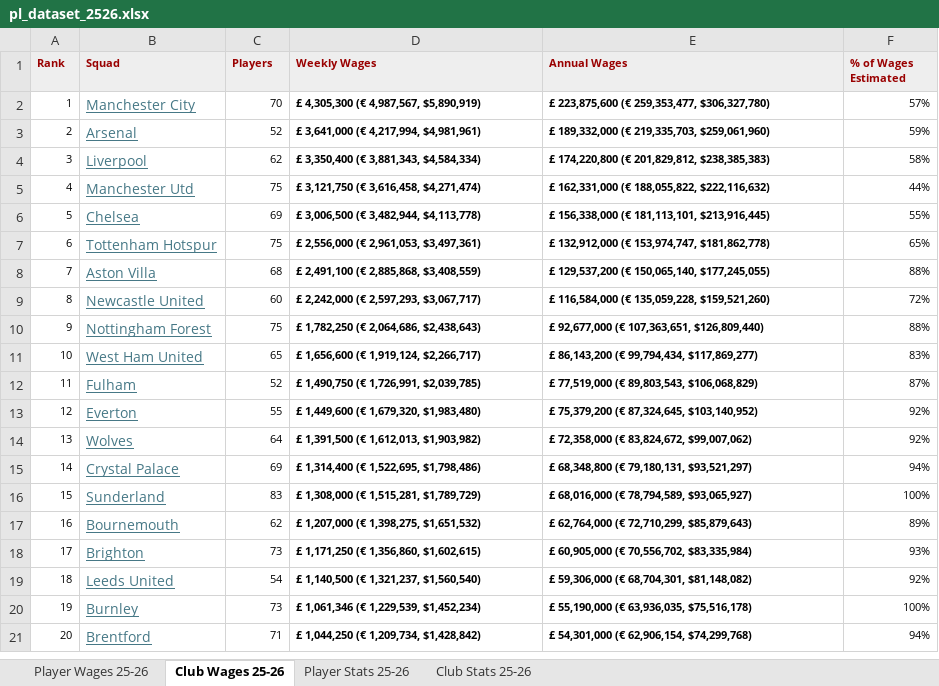
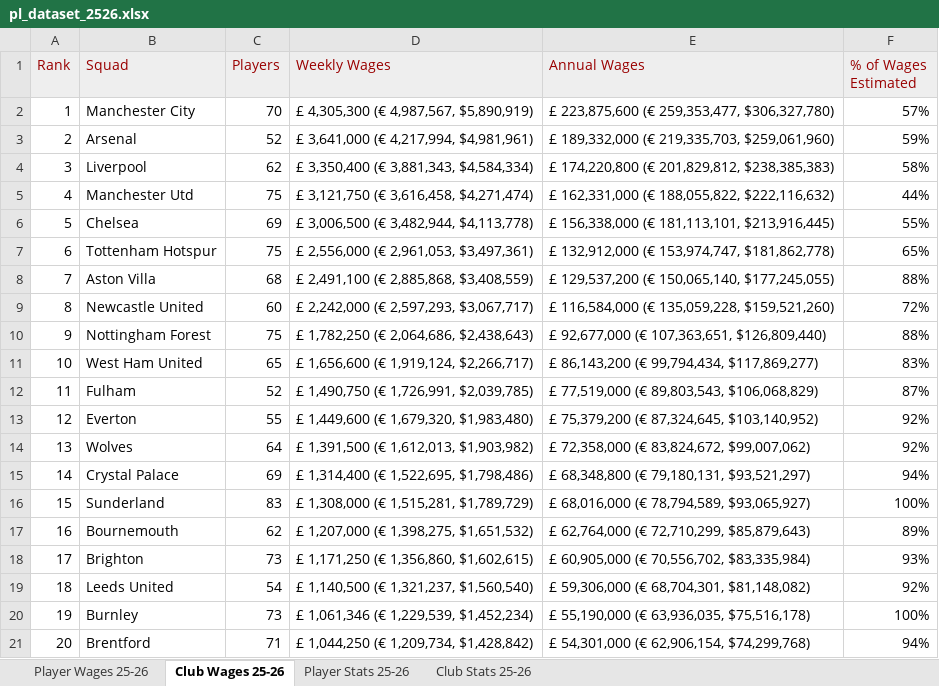
Before and after one commit to harrisben73-gif/ben_harris_empirical_project, an Excel workbook: pl_dataset_2526.xlsx, sheet Club Wages 25-26, drawn as a sheet; values as stored, in another font and other column widths than the file's, no borders; the diff names each change by its address in the sheet, - before the commit and + after, or states it on an @@ line.

```diff
--- a/pl_dataset_2526.xlsx (sheet Club Wages 25-26)
+++ b/pl_dataset_2526.xlsx (sheet Club Wages 25-26)
-A1:F1 bold: on
+A1:F1 bold: off, text size: larger
@@ A2:A21 text size: larger @@
@@ B2:B21 underline: on → off, text colour: #467886 → black @@
@@ C2:F21 text size: larger @@
-D2:E21 bold: on
+D2:E21 bold: off
```
Also changed, not shown: sheet Player Stats 25-26, sheet Player Wages 25-26, sheet Club Stats 25-26, 5 other files.
